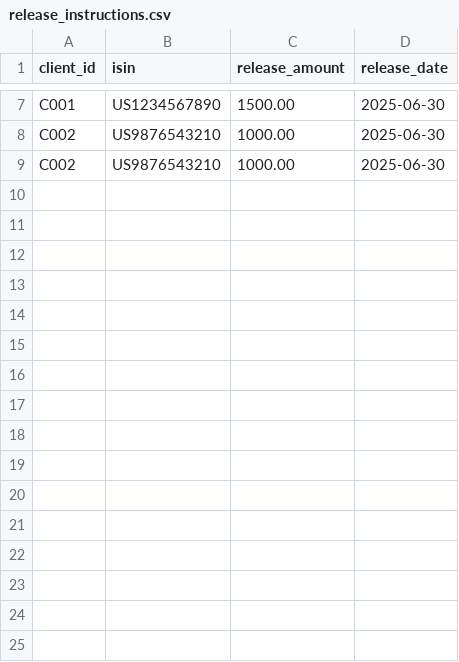
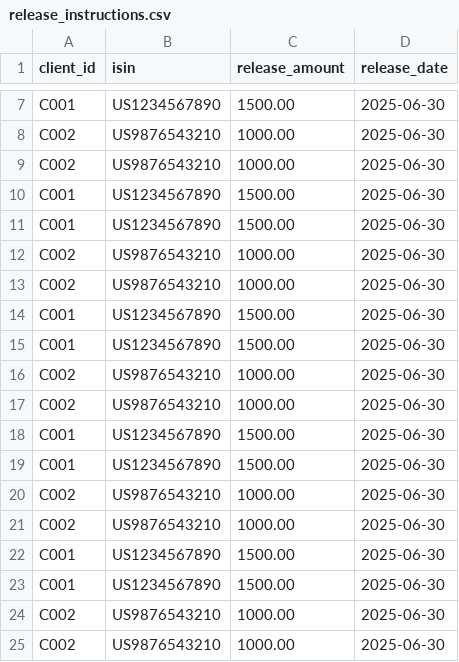
Before and after one commit to paras1234-eng/corp_action_recon_cash, a CSV file: release_instructions.csv, drawn as a sheet; only a part is shown, gaps mark what is left out.

```diff
--- a/release_instructions.csv
+++ b/release_instructions.csv
@@ -9 +9,17 @@ C002,US9876543210,1000.00,2025-06-30
 C002,US9876543210,1000.00,2025-06-30
+C001,US1234567890,1500.00,2025-06-30
+C001,US1234567890,1500.00,2025-06-30
+C002,US9876543210,1000.00,2025-06-30
+C002,US9876543210,1000.00,2025-06-30
+C001,US1234567890,1500.00,2025-06-30
+C001,US1234567890,1500.00,2025-06-30
+C002,US9876543210,1000.00,2025-06-30
+C002,US9876543210,1000.00,2025-06-30
+C001,US1234567890,1500.00,2025-06-30
+C001,US1234567890,1500.00,2025-06-30
+C002,US9876543210,1000.00,2025-06-30
+C002,US9876543210,1000.00,2025-06-30
+C001,US1234567890,1500.00,2025-06-30
+C001,US1234567890,1500.00,2025-06-30
+C002,US9876543210,1000.00,2025-06-30
+C002,US9876543210,1000.00,2025-06-30
```
Also changed, not shown: exceptions_report.csv.
